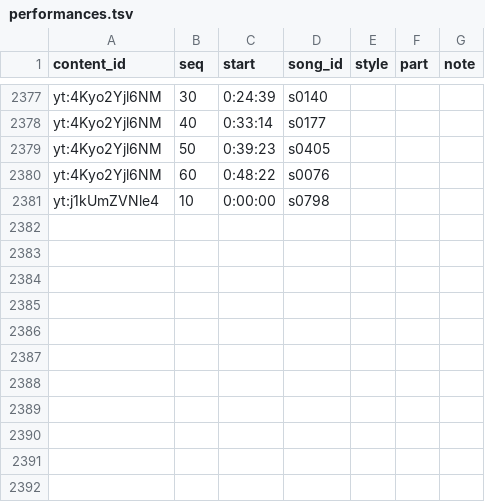
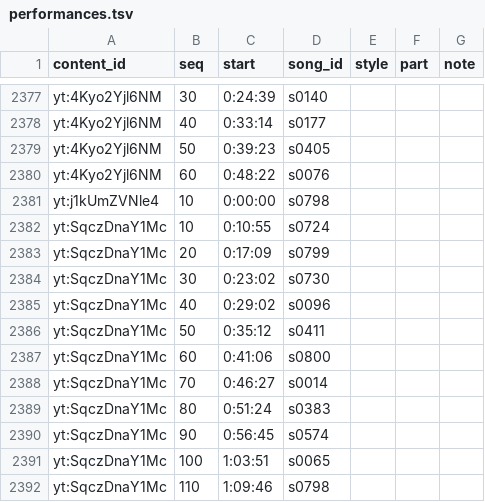
Before and after one commit to kajuen-kajuen/shinoutatime-streamlit, a TSV file: data/v2/performances.tsv, drawn as a sheet; only a part is shown, gaps mark what is left out.

```diff
--- a/data/v2/performances.tsv
+++ b/data/v2/performances.tsv
@@ -2381 +2381,12 @@ yt:4Kyo2Yjl6NM	60	0:48:22	s0076
 yt:j1kUmZVNle4	10	0:00:00	s0798			
+yt:SqczDnaY1Mc	10	0:10:55	s0724			
+yt:SqczDnaY1Mc	20	0:17:09	s0799			
+yt:SqczDnaY1Mc	30	0:23:02	s0730			
+yt:SqczDnaY1Mc	40	0:29:02	s0096			
+yt:SqczDnaY1Mc	50	0:35:12	s0411			
+yt:SqczDnaY1Mc	60	0:41:06	s0800			
+yt:SqczDnaY1Mc	70	0:46:27	s0014			
+yt:SqczDnaY1Mc	80	0:51:24	s0383			
+yt:SqczDnaY1Mc	90	0:56:45	s0574			
+yt:SqczDnaY1Mc	100	1:03:51	s0065			
+yt:SqczDnaY1Mc	110	1:09:46	s0798			
```
Also changed, not shown: data/v2/aliases.tsv, data/v2/contents.tsv, 1 other file.
